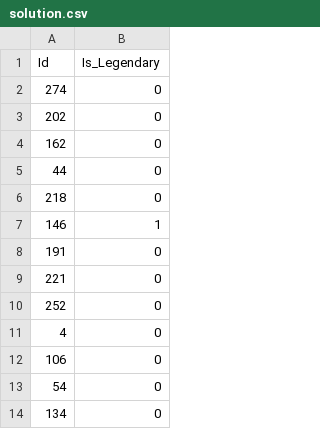
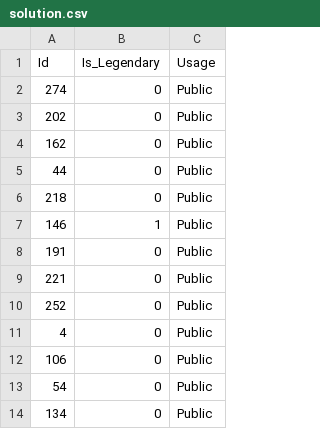
Before and after one commit to E27-25/dsba8-applied-ml, a CSV file: week07-neural-networks/kaggle-competition-pokemon/data/solution.csv, drawn as a sheet; only a part is shown; the diff names each change by its address in the sheet, - before the commit and + after, or states it on an @@ line.

Commit message:
feat: add Usage column for Kaggle public/private split

```diff
--- a/week07-neural-networks/kaggle-competition-pokemon/data/solution.csv
+++ b/week07-neural-networks/kaggle-competition-pokemon/data/solution.csv
+column C (Usage), rows 2-14: all Public
```
